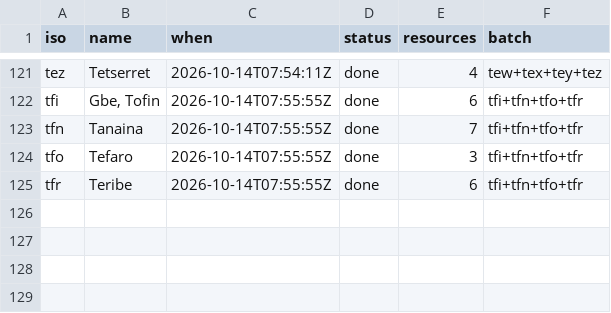
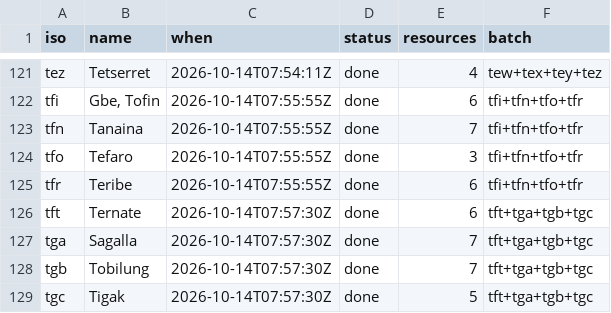
Before and after one commit to kornai/k12, a TSV file: plan/cloud_log.tsv, drawn as a sheet; only a part is shown, gaps mark what is left out.

```diff
--- a/plan/cloud_log.tsv
+++ b/plan/cloud_log.tsv
@@ -125 +125,5 @@ tfo	Tefaro	2026-10-14T07:55:55Z	done	3	tfi+tfn+tfo+tfr
 tfr	Teribe	2026-10-14T07:55:55Z	done	6	tfi+tfn+tfo+tfr
+tft	Ternate	2026-10-14T07:57:30Z	done	6	tft+tga+tgb+tgc
+tga	Sagalla	2026-10-14T07:57:30Z	done	7	tft+tga+tgb+tgc
+tgb	Tobilung	2026-10-14T07:57:30Z	done	7	tft+tga+tgb+tgc
+tgc	Tigak	2026-10-14T07:57:30Z	done	5	tft+tga+tgb+tgc
```
Also changed, not shown: 16 other files.
